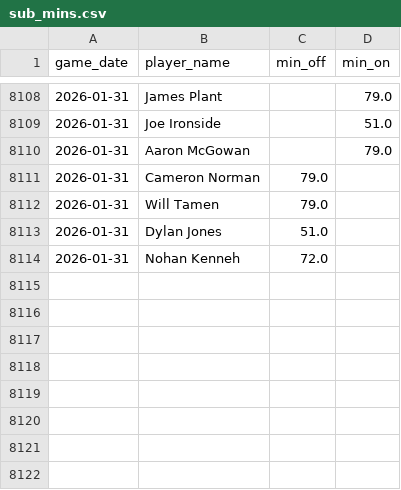
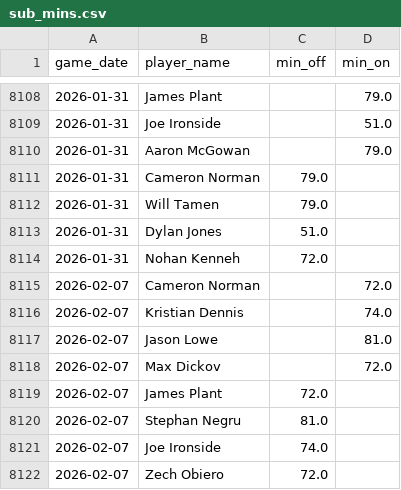
Before and after one commit to petebrown/data-updater-v2, a CSV file: data-r/sub_mins.csv, drawn as a sheet; only a part is shown, gaps mark what is left out.

```diff
--- a/data-r/sub_mins.csv
+++ b/data-r/sub_mins.csv
@@ -8114 +8114,9 @@ game_date,player_name,min_off,min_on
 2026-01-31,Nohan Kenneh,72.0,
+2026-02-07,Cameron Norman,,72.0
+2026-02-07,Kristian Dennis,,74.0
+2026-02-07,Jason Lowe,,81.0
+2026-02-07,Max Dickov,,72.0
+2026-02-07,James Plant,72.0,
+2026-02-07,Stephan Negru,81.0,
+2026-02-07,Joe Ironside,74.0,
+2026-02-07,Zech Obiero,72.0,
```
Also changed, not shown: data-r/subs.csv, data/league_tables.csv, 21 other files.
